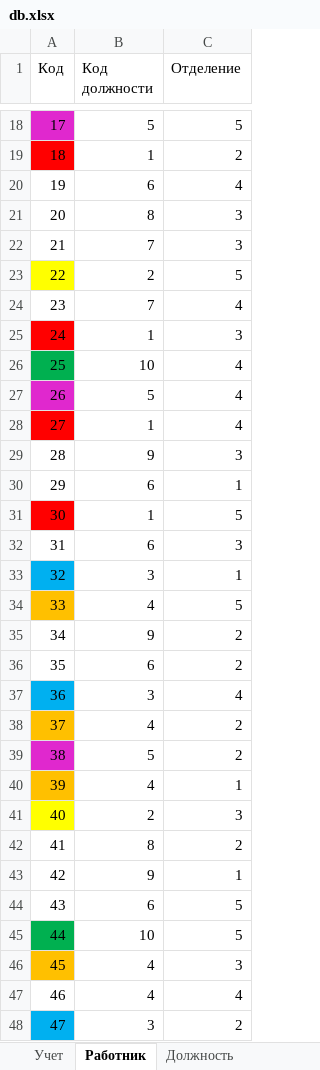
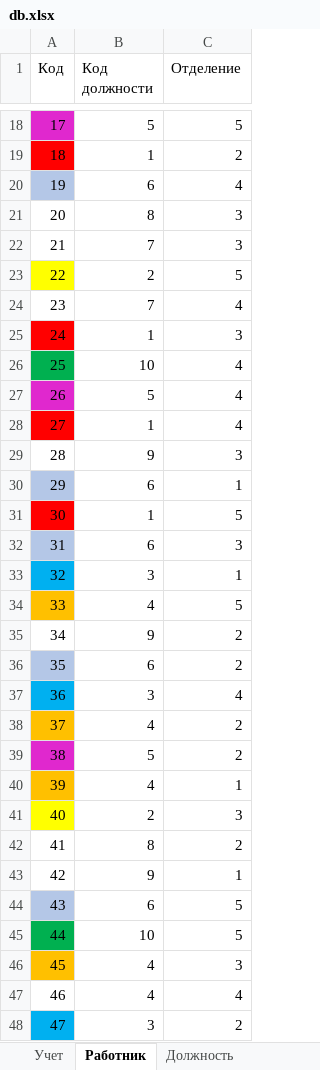
Before and after one commit to KonstantAnxietyTeam/python_project_192, an Excel workbook: Work/Data/db.xlsx, sheet Работник, drawn as a sheet; only a part is shown, gaps mark what is left out; values as stored, in another font and other column widths than the file's, no borders; the diff names each change by its address in the sheet, - before the commit and + after, or states it on an @@ line.

```diff
--- a/Work/Data/db.xlsx (sheet Работник)
+++ b/Work/Data/db.xlsx (sheet Работник)
-A20 fill: none
+A20 fill: #B4C7E7
-A30 fill: none
+A30 fill: #B4C7E7
-A32 fill: none
+A32 fill: #B4C7E7
-A36 fill: none
+A36 fill: #B4C7E7
-A44 fill: none
+A44 fill: #B4C7E7
```
Also changed, not shown: sheet Учет, 2 other files.
